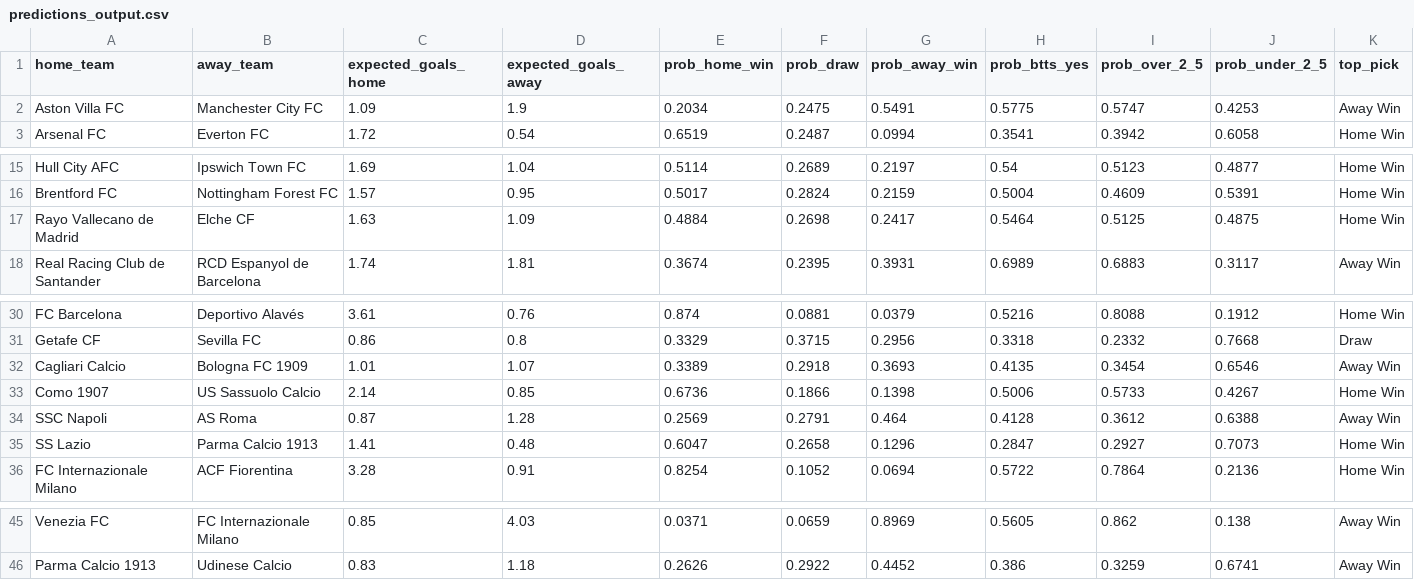
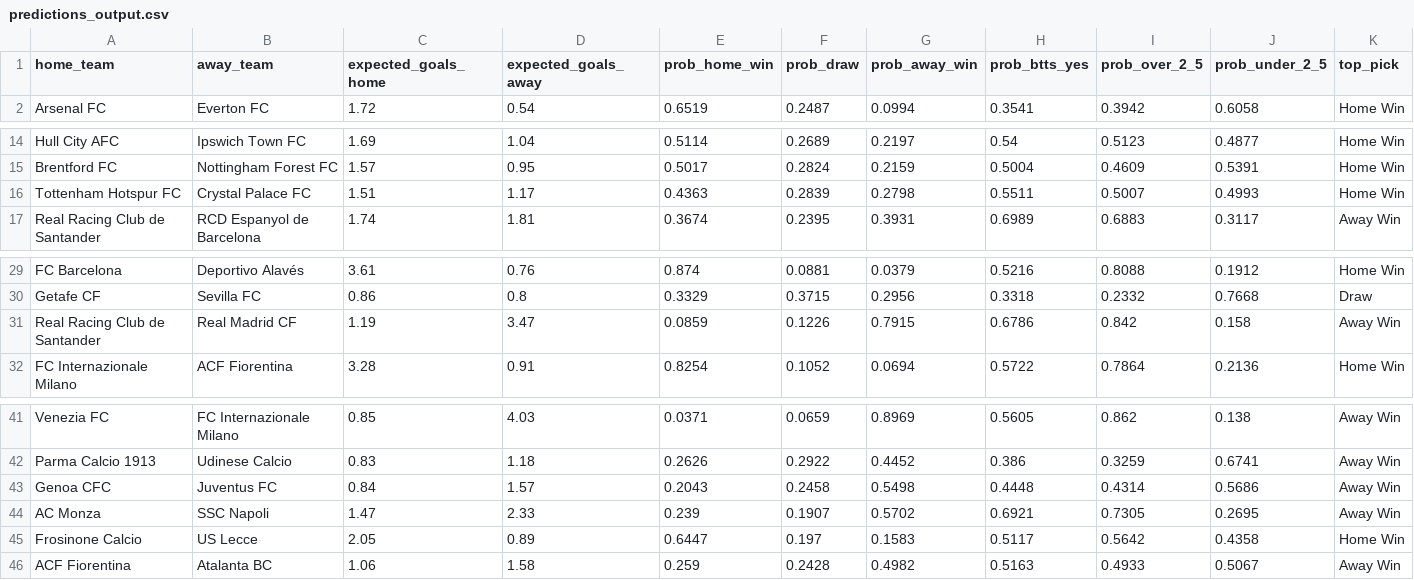
Before and after one commit to KehindeOjo/football-predictions, a CSV file: predictions_output.csv, drawn as a sheet; only a part is shown, gaps mark what is left out; removed rows and columns are numbered as before the commit, all else as after; rows hold the shown columns only; the diff names each change by its address in the sheet, - before the commit and + after, or states it on an @@ line.

```diff
--- a/predictions_output.csv
+++ b/predictions_output.csv
-row 2: Aston Villa FC | Manchester City FC | 1.09 | 1.9 | 0.2034 | 0.2475 | 0.5491 | 0.5775 | 0.5747 | 0.4253 | Away Win
-row 17: Rayo Vallecano de Madrid | Elche CF | 1.63 | 1.09 | 0.4884 | 0.2698 | 0.2417 | 0.5464 | 0.5125 | 0.4875 | Home Win
+row 16: Tottenham Hotspur FC | Crystal Palace FC | 1.51 | 1.17 | 0.4363 | 0.2839 | 0.2798 | 0.5511 | 0.5007 | 0.4993 | Home Win
-row 32: Cagliari Calcio | Bologna FC 1909 | 1.01 | 1.07 | 0.3389 | 0.2918 | 0.3693 | 0.4135 | 0.3454 | 0.6546 | Away Win
-row 33: Como 1907 | US Sassuolo Calcio | 2.14 | 0.85 | 0.6736 | 0.1866 | 0.1398 | 0.5006 | 0.5733 | 0.4267 | Home Win
-row 34: SSC Napoli | AS Roma | 0.87 | 1.28 | 0.2569 | 0.2791 | 0.464 | 0.4128 | 0.3612 | 0.6388 | Away Win
-row 35: SS Lazio | Parma Calcio 1913 | 1.41 | 0.48 | 0.6047 | 0.2658 | 0.1296 | 0.2847 | 0.2927 | 0.7073 | Home Win
+row 31: Real Racing Club de Santander | Real Madrid CF | 1.19 | 3.47 | 0.0859 | 0.1226 | 0.7915 | 0.6786 | 0.842 | 0.158 | Away Win
+row 43: Genoa CFC | Juventus FC | 0.84 | 1.57 | 0.2043 | 0.2458 | 0.5498 | 0.4448 | 0.4314 | 0.5686 | Away Win
+row 44: AC Monza | SSC Napoli | 1.47 | 2.33 | 0.239 | 0.1907 | 0.5702 | 0.6921 | 0.7305 | 0.2695 | Away Win
+row 45: Frosinone Calcio | US Lecce | 2.05 | 0.89 | 0.6447 | 0.197 | 0.1583 | 0.5117 | 0.5642 | 0.4358 | Home Win
+row 46: ACF Fiorentina | Atalanta BC | 1.06 | 1.58 | 0.259 | 0.2428 | 0.4982 | 0.5163 | 0.4933 | 0.5067 | Away Win
```
Also changed, not shown: 5 other files.
